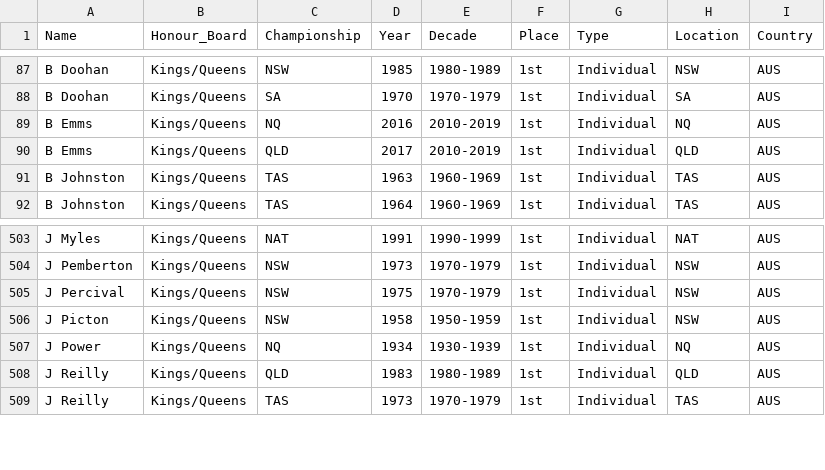
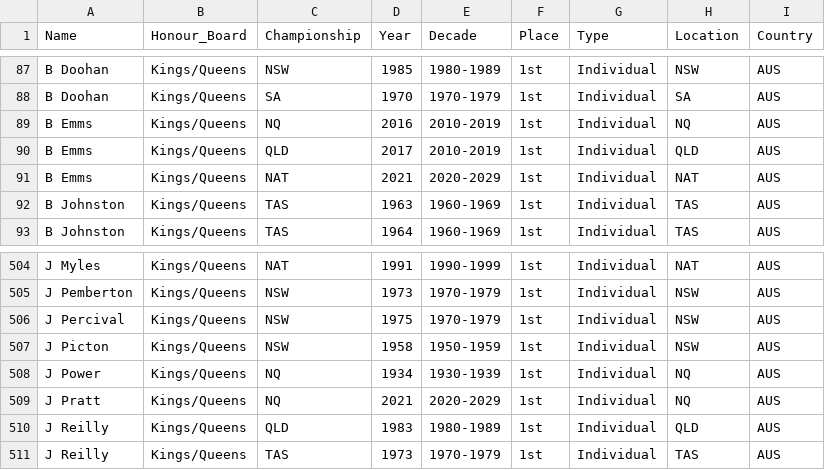
Before and after one commit to Trentham3269/shinyHonourBoard, a CSV file: data/app_data.csv, drawn as a sheet; only a part is shown, gaps mark what is left out; the diff names each change by its address in the sheet, - before the commit and + after, or states it on an @@ line.

Commit message:
Data post-NRAA 2021 championships

```diff
--- a/data/app_data.csv
+++ b/data/app_data.csv
+row 91: B Emms | Kings/Queens | NAT | 2021 | 2020-2029 | 1st | Individual | NAT | AUS
+row 509: J Pratt | Kings/Queens | NQ | 2021 | 2020-2029 | 1st | Individual | NQ | AUS
```
Also changed, not shown: 1 other file.
